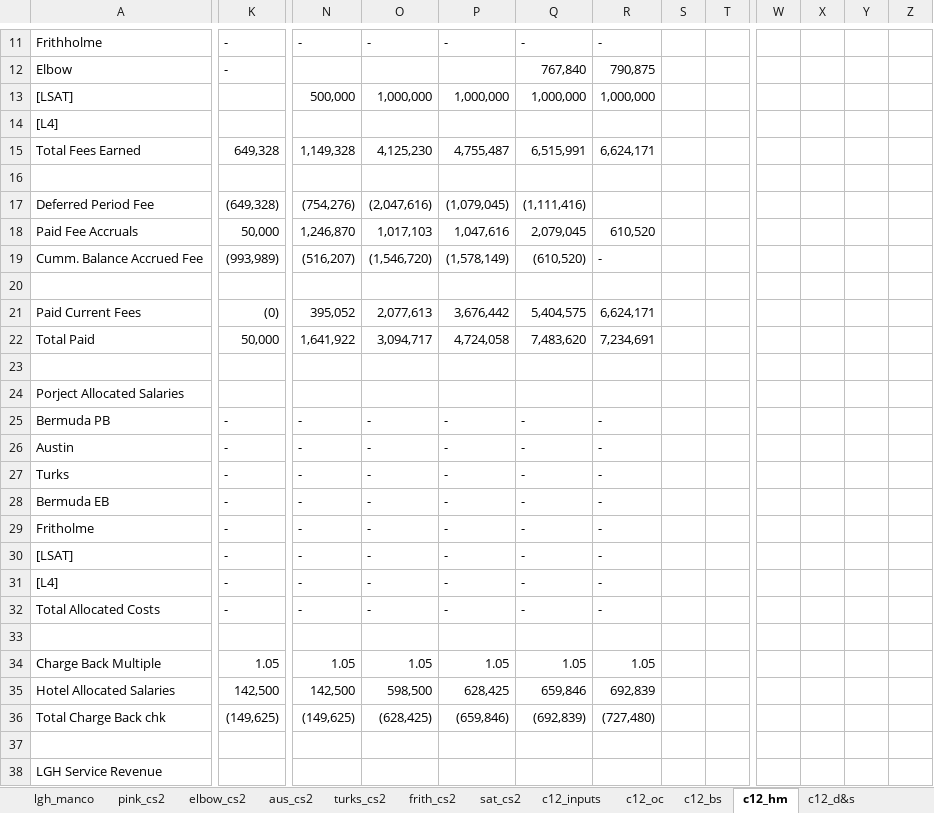
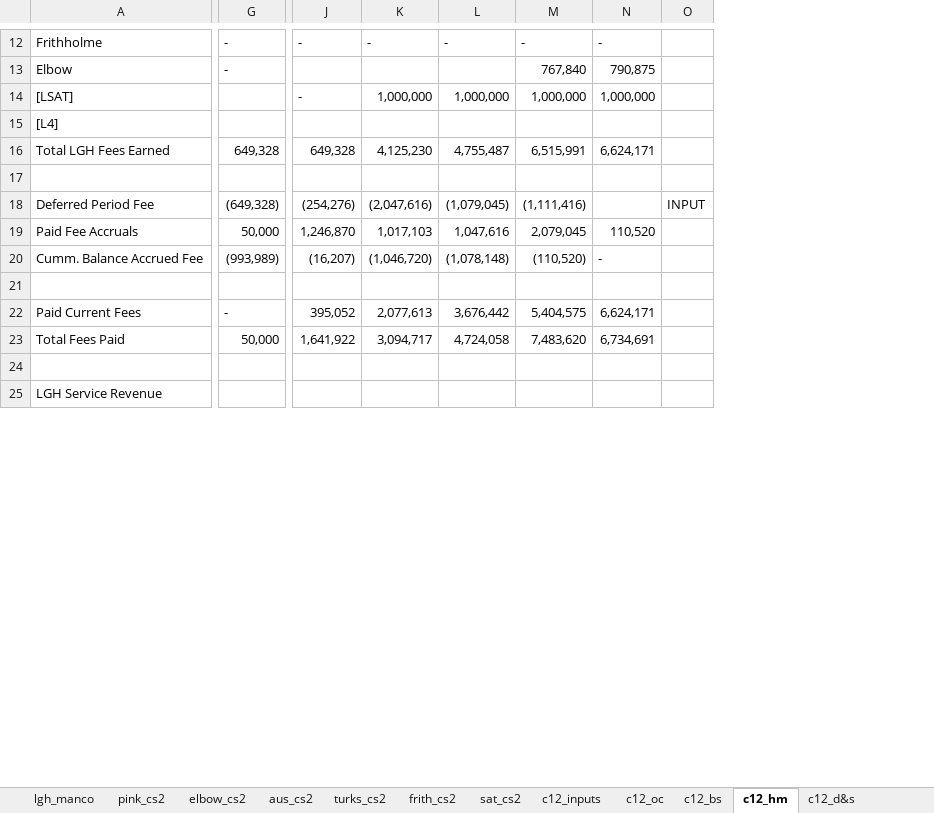
Before and after one commit to SKcoder01/lgh-financial-model, an Excel workbook: financial_model_excel_claude.xlsx, sheet c12_hm, drawn as a sheet; only a part is shown, gaps mark what is left out; values as stored, in another font and other column widths than the file's, no cell formats; removed rows and columns are numbered as before the commit, all else as after; rows hold the shown columns only; the diff covers the shown part only; the diff names each change by its address in the sheet, - before the commit and + after, or states it on an @@ line.

```diff
--- a/financial_model_excel_claude.xlsx (sheet c12_hm)
+++ b/financial_model_excel_claude.xlsx (sheet c12_hm)
-column S, empty
-column T, empty
-column W, empty
-column X, empty
-column Y, empty
-column Z, empty
+column O, row 18: INPUT
-J14: 500,000
+J14: -
-A16: Total Fees Earned
+A16: Total LGH Fees Earned
-J16: 1,149,328
+J16: 649,328
-J18: (754,276)
+J18: (254,276)
-N19: 610,520
+N19: 110,520
-J20: (516,207)
+J20: (16,207)
-K20: (1,546,720)
+K20: (1,046,720)
-L20: (1,578,149)
+L20: (1,078,148)
-M20: (610,520)
+M20: (110,520)
-G22: (0)
+G22: -
-A23: Total Paid
+A23: Total Fees Paid
-N23: 7,234,691
+N23: 6,734,691
-row 23: (empty)
-row 24: Porject Allocated Salaries
-row 25: Bermuda PB | - | - | - | - | - | -
-row 26: Austin | - | - | - | - | - | -
-row 27: Turks | - | - | - | - | - | -
-row 28: Bermuda EB | - | - | - | - | - | -
-row 29: Fritholme | - | - | - | - | - | -
-row 30: [LSAT] | - | - | - | - | - | -
-row 31: [L4] | - | - | - | - | - | -
-row 32: Total Allocated Costs | - | - | - | - | - | -
-row 33: (empty)
-row 34: Charge Back Multiple | 1.05 | 1.05 | 1.05 | 1.05 | 1.05 | 1.05
-row 35: Hotel Allocated Salaries | 142,500 | 142,500 | 598,500 | 628,425 | 659,846 | 692,839
-row 36: Total Charge Back chk | (149,625) | (149,625) | (628,425) | (659,846) | (692,839) | (727,480)
```
Also changed, not shown: 14 added rows, 74 removed rows, 2 moved rows, 2 removed columns and 110 edited cells elsewhere in this sheet, sheet c12_d&s, sheet c12_oc, sheet lgh_diags, sheet lgh_pref_equity, sheet lgh_bs, sheet lgh_oc, 18 more sheets, other sheet tabs, cell formats, formulas that keep their value, hidden cells.
